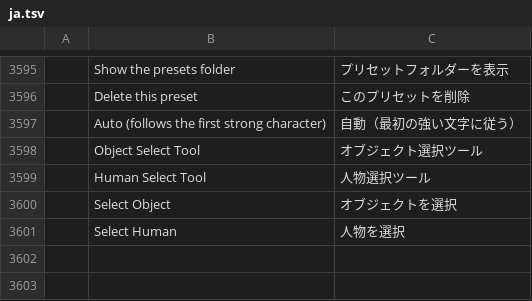
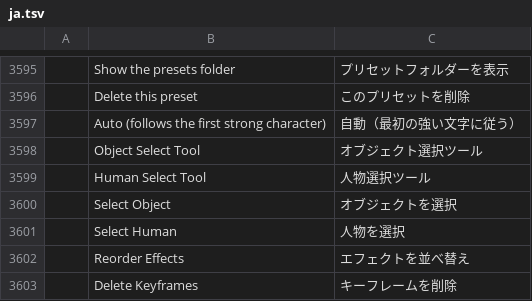
Before and after one commit to z111111111111111111/filmcraft-mybuild, a TSV file: crates/ui-egui/src/i18n/ja.tsv, drawn as a sheet; only a part is shown, gaps mark what is left out; the diff names each change by its address in the sheet, - before the commit and + after, or states it on an @@ line.

Commit message:
Fix captions any() type mismatch; add es/ja for Reorder Effects and Delete Keyframes

```diff
--- a/crates/ui-egui/src/i18n/ja.tsv
+++ b/crates/ui-egui/src/i18n/ja.tsv
+row 3602:  | Reorder Effects | エフェクトを並べ替え
+row 3603:  | Delete Keyframes | キーフレームを削除
```
Also changed, not shown: crates/ui-egui/src/i18n/es.tsv, 1 other file.
